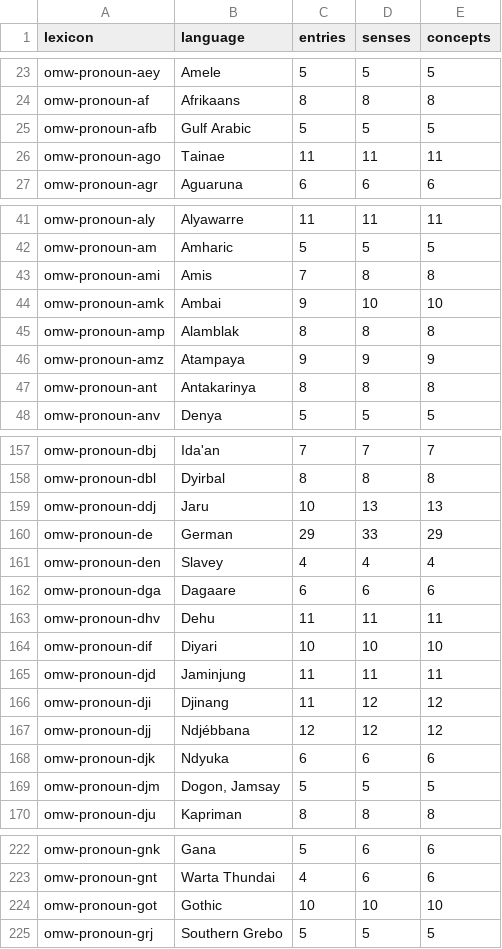
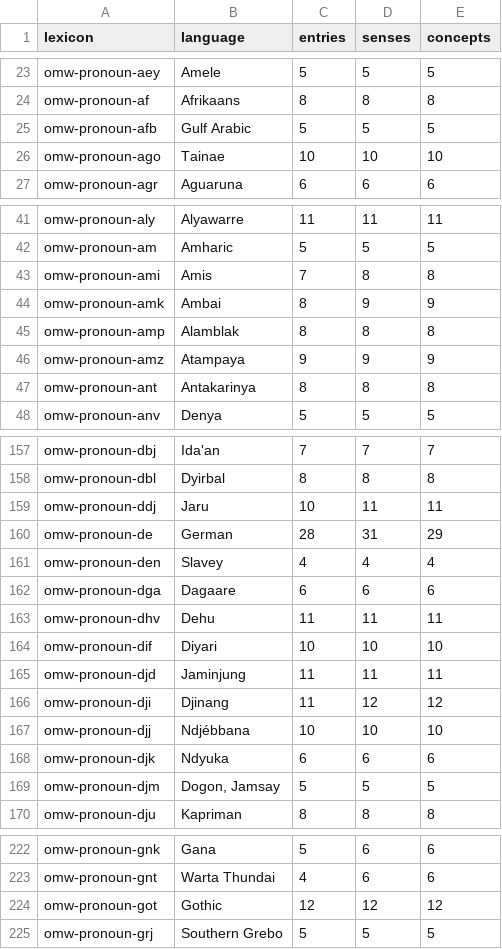
Before and after one commit to omwn/omw-pronoun, a TSV file: data/lexicons.tsv, drawn as a sheet; only a part is shown, gaps mark what is left out; the diff covers the shown part only.

```diff
--- a/data/lexicons.tsv
+++ b/data/lexicons.tsv
@@ -25,3 +25,3 @@ omw-pronoun-af	Afrikaans	8	8	8
 omw-pronoun-afb	Gulf Arabic	5	5	5
-omw-pronoun-ago	Tainae	11	11	11
+omw-pronoun-ago	Tainae	10	10	10
 omw-pronoun-agr	Aguaruna	6	6	6
@@ -43,3 +43,3 @@ omw-pronoun-am	Amharic	5	5	5
 omw-pronoun-ami	Amis	7	8	8
-omw-pronoun-amk	Ambai	9	10	10
+omw-pronoun-amk	Ambai	8	9	9
 omw-pronoun-amp	Alamblak	8	8	8
@@ -158,4 +158,4 @@ omw-pronoun-dbj	Ida'an	7	7	7
 omw-pronoun-dbl	Dyirbal	8	8	8
-omw-pronoun-ddj	Jaru	10	13	13
-omw-pronoun-de	German	29	33	29
+omw-pronoun-ddj	Jaru	10	11	11
+omw-pronoun-de	German	28	31	29
 omw-pronoun-den	Slavey	4	4	4
@@ -166,3 +166,3 @@ omw-pronoun-djd	Jaminjung	11	11	11
 omw-pronoun-dji	Djinang	11	12	12
-omw-pronoun-djj	Ndjébbana	12	12	12
+omw-pronoun-djj	Ndjébbana	10	10	10
 omw-pronoun-djk	Ndyuka	6	6	6
@@ -223,3 +223,3 @@ omw-pronoun-gnk	Gana	5	6	6
 omw-pronoun-gnt	Warta Thundai	4	6	6
-omw-pronoun-got	Gothic	10	10	10
+omw-pronoun-got	Gothic	12	12	12
 omw-pronoun-grj	Southern Grebo	5	5	5
```
Also changed, not shown: 60 edited cells elsewhere in this file, data/concepts.tsv, data/parabank-lexemes.tsv, 2 other files.
